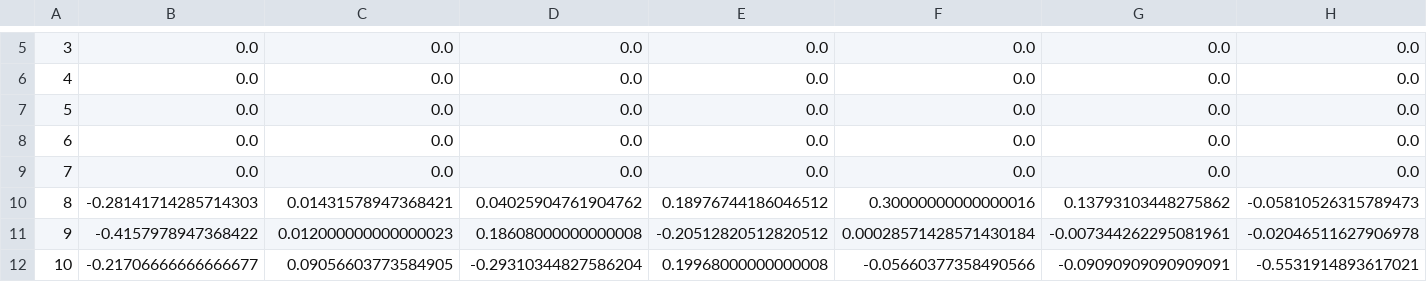
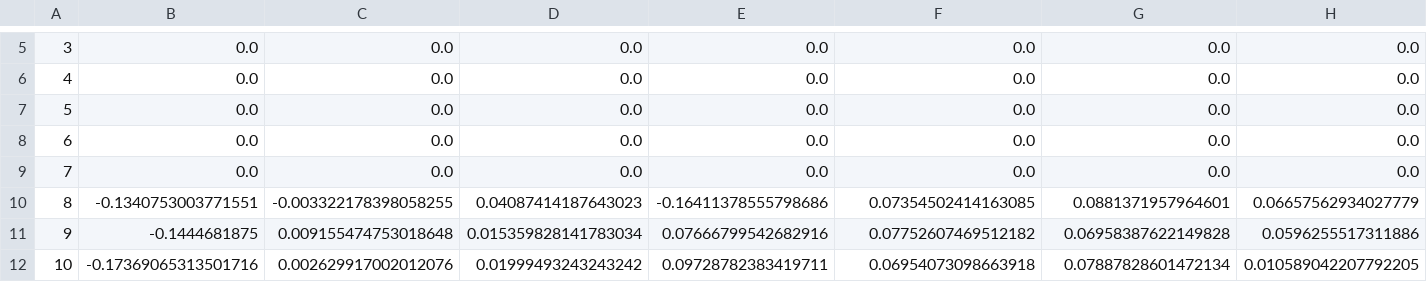
Before and after one commit to corentinzone/LSINF2275_projet2, a CSV file: pythonProject2/Q-values true.csv, drawn as a sheet; only a part is shown, gaps mark what is left out; the diff covers the shown part only; the diff names each change by its address in the sheet, - before the commit and + after, or states it on an @@ line.

```diff
--- a/pythonProject2/Q-values true.csv
+++ b/pythonProject2/Q-values true.csv
-B10: -0.28141714285714303
+B10: -0.1340753003771551
-C10: 0.01431578947368421
+C10: -0.003322178398058255
-D10: 0.04025904761904762
+D10: 0.04087414187643023
-E10: 0.18976744186046512
+E10: -0.16411378555798686
-F10: 0.30000000000000016
+F10: 0.07354502414163085
-G10: 0.13793103448275862
+G10: 0.0881371957964601
-H10: -0.05810526315789473
+H10: 0.06657562934027779
-B11: -0.4157978947368422
+B11: -0.1444681875
-C11: 0.012000000000000023
+C11: 0.009155474753018648
-D11: 0.18608000000000008
+D11: 0.015359828141783034
-E11: -0.20512820512820512
+E11: 0.07666799542682916
-F11: 0.00028571428571430184
+F11: 0.07752607469512182
-G11: -0.007344262295081961
+G11: 0.06958387622149828
-H11: -0.02046511627906978
+H11: 0.0596255517311886
-B12: -0.21706666666666677
+B12: -0.17369065313501716
-C12: 0.09056603773584905
+C12: 0.002629917002012076
-D12: -0.29310344827586204
+D12: 0.01999493243243242
-E12: 0.19968000000000008
+E12: 0.09728782383419711
-F12: -0.05660377358490566
+F12: 0.06954073098663918
-G12: -0.09090909090909091
+G12: 0.07887828601472134
-H12: -0.5531914893617021
+H12: 0.010589042207792205
```
Also changed, not shown: 79 edited cells elsewhere in this file, pythonProject2/policy false.csv, pythonProject2/policy true.csv, 7 other files.
